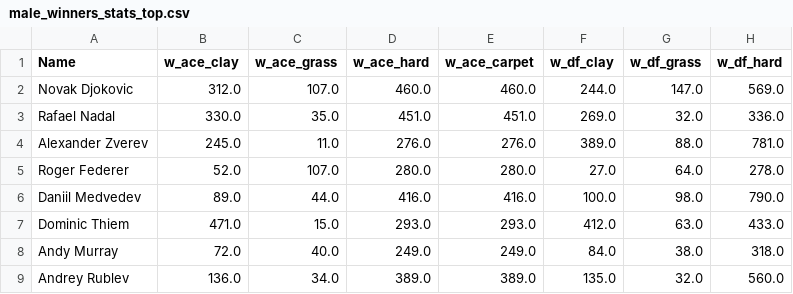
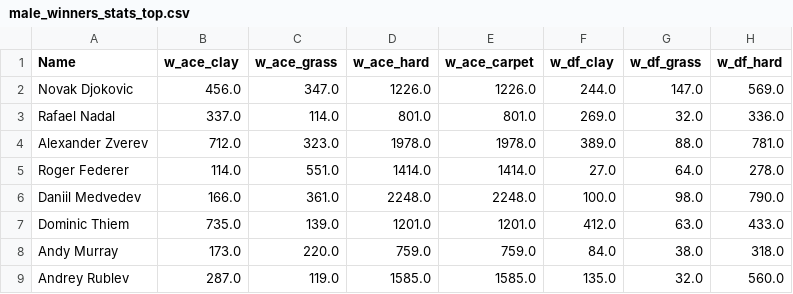
Before and after one commit to WilliamSimoni/Tennis-Matches-Data-mining, a CSV file: data/integrations/male_winners_stats_top.csv, drawn as a sheet; only a part is shown; the diff covers the shown part only; the diff names each change by its address in the sheet, - before the commit and + after, or states it on an @@ line.

```diff
--- a/data/integrations/male_winners_stats_top.csv
+++ b/data/integrations/male_winners_stats_top.csv
-B2 (w_ace_clay): 312.0
+B2 (w_ace_clay): 456.0
-C2 (w_ace_grass): 107.0
+C2 (w_ace_grass): 347.0
-D2 (w_ace_hard): 460.0
+D2 (w_ace_hard): 1226.0
-E2 (w_ace_carpet): 460.0
+E2 (w_ace_carpet): 1226.0
-B3 (w_ace_clay): 330.0
+B3 (w_ace_clay): 337.0
-C3 (w_ace_grass): 35.0
+C3 (w_ace_grass): 114.0
-D3 (w_ace_hard): 451.0
+D3 (w_ace_hard): 801.0
-E3 (w_ace_carpet): 451.0
+E3 (w_ace_carpet): 801.0
-B4 (w_ace_clay): 245.0
+B4 (w_ace_clay): 712.0
-C4 (w_ace_grass): 11.0
+C4 (w_ace_grass): 323.0
-D4 (w_ace_hard): 276.0
+D4 (w_ace_hard): 1978.0
-E4 (w_ace_carpet): 276.0
+E4 (w_ace_carpet): 1978.0
-B5 (w_ace_clay): 52.0
+B5 (w_ace_clay): 114.0
-C5 (w_ace_grass): 107.0
+C5 (w_ace_grass): 551.0
-D5 (w_ace_hard): 280.0
+D5 (w_ace_hard): 1414.0
-E5 (w_ace_carpet): 280.0
+E5 (w_ace_carpet): 1414.0
-B6 (w_ace_clay): 89.0
+B6 (w_ace_clay): 166.0
-C6 (w_ace_grass): 44.0
+C6 (w_ace_grass): 361.0
-D6 (w_ace_hard): 416.0
+D6 (w_ace_hard): 2248.0
-E6 (w_ace_carpet): 416.0
+E6 (w_ace_carpet): 2248.0
-B7 (w_ace_clay): 471.0
+B7 (w_ace_clay): 735.0
-C7 (w_ace_grass): 15.0
+C7 (w_ace_grass): 139.0
-D7 (w_ace_hard): 293.0
+D7 (w_ace_hard): 1201.0
-E7 (w_ace_carpet): 293.0
+E7 (w_ace_carpet): 1201.0
-B8 (w_ace_clay): 72.0
+B8 (w_ace_clay): 173.0
-C8 (w_ace_grass): 40.0
+C8 (w_ace_grass): 220.0
-D8 (w_ace_hard): 249.0
+D8 (w_ace_hard): 759.0
-E8 (w_ace_carpet): 249.0
+E8 (w_ace_carpet): 759.0
-B9 (w_ace_clay): 136.0
+B9 (w_ace_clay): 287.0
-C9 (w_ace_grass): 34.0
+C9 (w_ace_grass): 119.0
-D9 (w_ace_hard): 389.0
+D9 (w_ace_hard): 1585.0
-E9 (w_ace_carpet): 389.0
+E9 (w_ace_carpet): 1585.0
```
Also changed, not shown: 153 edited cells elsewhere in this file, data/integrations/female_winners_stats_top.csv, data/integrations/matches_male_players.csv, 4 other files.
